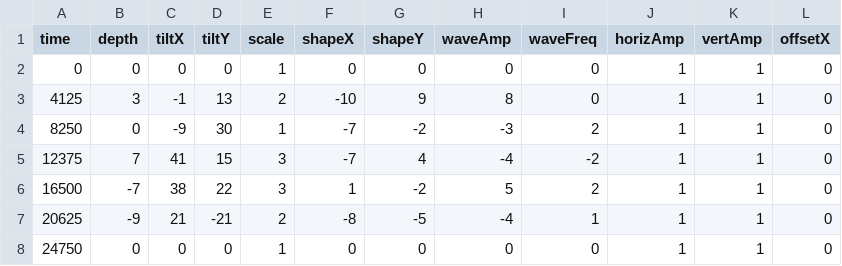
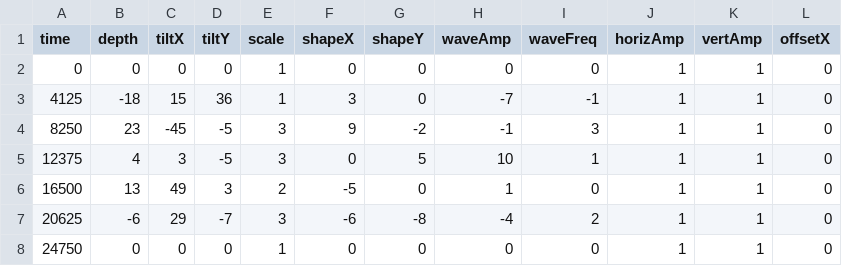
Before and after one commit to homegrownVHS/rutt-etra-app, a CSV file: sequence-generator/sequence_data.csv, drawn as a sheet; only a part is shown; the diff names each change by its address in the sheet, - before the commit and + after, or states it on an @@ line.

Commit message:
latest sequence

```diff
--- a/sequence-generator/sequence_data.csv
+++ b/sequence-generator/sequence_data.csv
-B3 (depth): 3
+B3 (depth): -18
-C3 (tiltX): -1
+C3 (tiltX): 15
-D3 (tiltY): 13
+D3 (tiltY): 36
-E3 (scale): 2
+E3 (scale): 1
-F3 (shapeX): -10
+F3 (shapeX): 3
-G3 (shapeY): 9
+G3 (shapeY): 0
-H3 (waveAmp): 8
+H3 (waveAmp): -7
-I3 (waveFreq): 0
+I3 (waveFreq): -1
-B4 (depth): 0
+B4 (depth): 23
-C4 (tiltX): -9
+C4 (tiltX): -45
-D4 (tiltY): 30
+D4 (tiltY): -5
-E4 (scale): 1
+E4 (scale): 3
-F4 (shapeX): -7
+F4 (shapeX): 9
-H4 (waveAmp): -3
+H4 (waveAmp): -1
-I4 (waveFreq): 2
+I4 (waveFreq): 3
-B5 (depth): 7
+B5 (depth): 4
-C5 (tiltX): 41
+C5 (tiltX): 3
-D5 (tiltY): 15
+D5 (tiltY): -5
-F5 (shapeX): -7
+F5 (shapeX): 0
-G5 (shapeY): 4
+G5 (shapeY): 5
-H5 (waveAmp): -4
+H5 (waveAmp): 10
-I5 (waveFreq): -2
+I5 (waveFreq): 1
-B6 (depth): -7
+B6 (depth): 13
-C6 (tiltX): 38
+C6 (tiltX): 49
-D6 (tiltY): 22
+D6 (tiltY): 3
-E6 (scale): 3
+E6 (scale): 2
-F6 (shapeX): 1
+F6 (shapeX): -5
-G6 (shapeY): -2
+G6 (shapeY): 0
-H6 (waveAmp): 5
+H6 (waveAmp): 1
-I6 (waveFreq): 2
+I6 (waveFreq): 0
-B7 (depth): -9
+B7 (depth): -6
-C7 (tiltX): 21
+C7 (tiltX): 29
-D7 (tiltY): -21
+D7 (tiltY): -7
-E7 (scale): 2
+E7 (scale): 3
-F7 (shapeX): -8
+F7 (shapeX): -6
-G7 (shapeY): -5
+G7 (shapeY): -8
-I7 (waveFreq): 1
+I7 (waveFreq): 2
```
Also changed, not shown: 1 other file.
